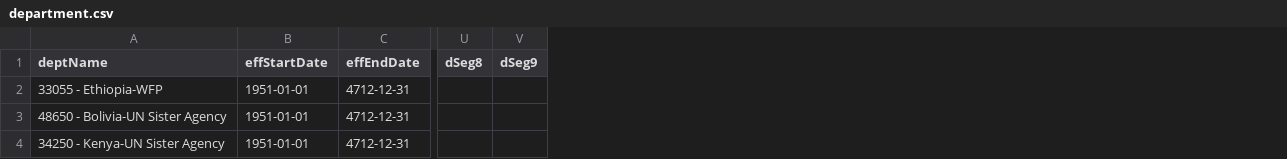
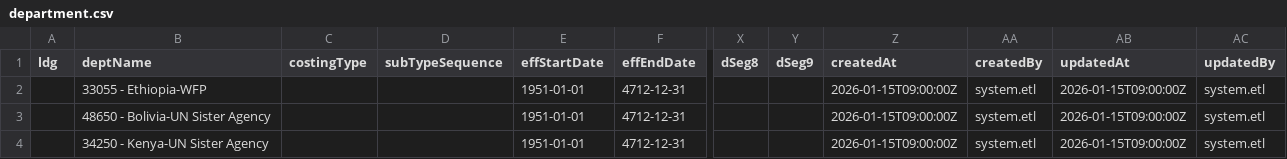
Before and after one commit to nthamizh/TS_CostSim, a CSV file: sample-data/department.csv, drawn as a sheet; only a part is shown, gaps mark what is left out; the diff names each change by its address in the sheet, - before the commit and + after, or states it on an @@ line.

```diff
--- a/sample-data/department.csv
+++ b/sample-data/department.csv
+column A (ldg), empty
+column C (costingType), empty
+column D (subTypeSequence), empty
+column Z (createdAt), rows 2-4: all 2026-01-15T09:00:00Z
+column AA (createdBy), rows 2-4: all system.etl
+column AB (updatedAt), rows 2-4: all 2026-01-15T09:00:00Z
+column AC (updatedBy), rows 2-4: all system.etl
```
Also changed, not shown: sample-data/eligibility.csv, sample-data/job.csv, 19 other files.
